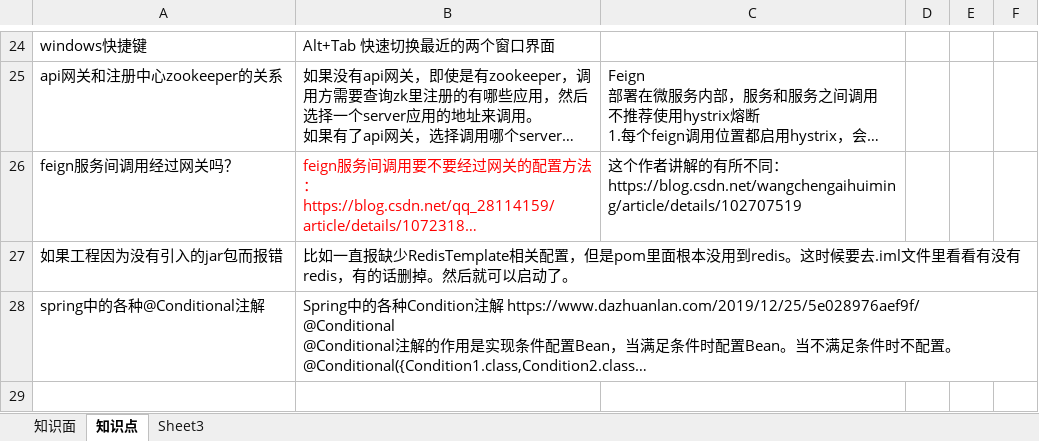
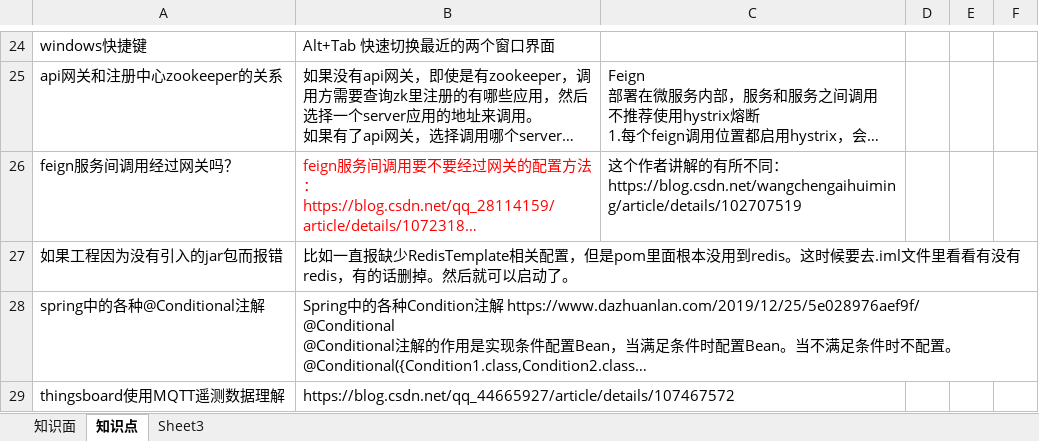
Before and after one commit to monkey123123/concurrentproject, an Excel workbook: reference/Q&A.xlsx, sheet 知识点, drawn as a sheet; only a part is shown, gaps mark what is left out; long unchanged cells end in …; values as stored, in another font and other column widths than the file's, no borders; the diff names each change by its address in the sheet, - before the commit and + after, or states it on an @@ line.

```diff
--- a/reference/Q&A.xlsx (sheet 知识点)
+++ b/reference/Q&A.xlsx (sheet 知识点)
+row 29: thingsboard使用MQTT遥测数据理解 | https://blog.csdn.net/qq_44665927/article/details/107467572
```
Also changed, not shown: sheet 知识面, 6 other files.
